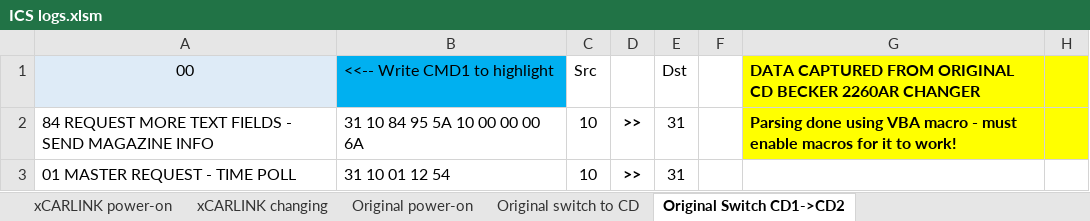
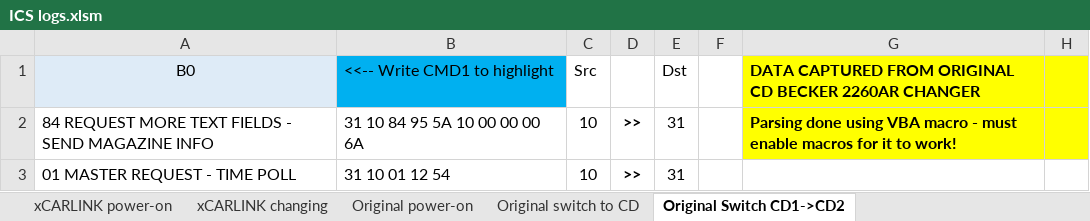
Before and after one commit to deividAlfa/Alfa-166-CD-Changer-Unilink-Emulator, an Excel workbook: DOCS/ICS logs.xlsm, sheet Original Switch CD1->CD2, drawn as a sheet; only a part is shown; values as stored, in another font and other column widths than the file's, no borders; charts and pictures and conditional formats not drawn; the diff names each change by its address in the sheet, - before the commit and + after, or states it on an @@ line.

```diff
--- a/DOCS/ICS logs.xlsm (sheet Original Switch CD1->CD2)
+++ b/DOCS/ICS logs.xlsm (sheet Original Switch CD1->CD2)
-A1: 00
+A1: B0
```
Also changed, not shown: sheet Original power-on, sheet Original switch to CD, sheet Original magazine out, sheet Original Switch CD2->CD3 empty, sheet Original magazine in, sheet Original old, 21 other files.
